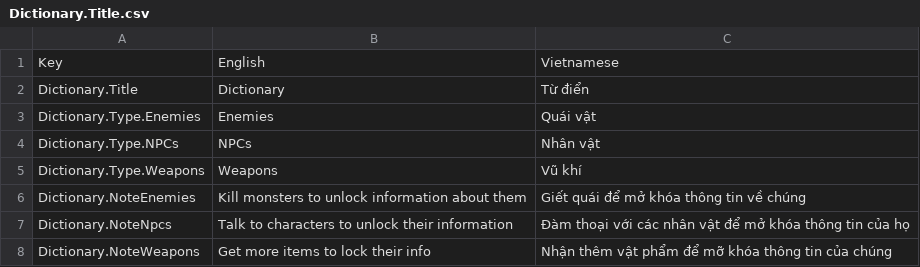
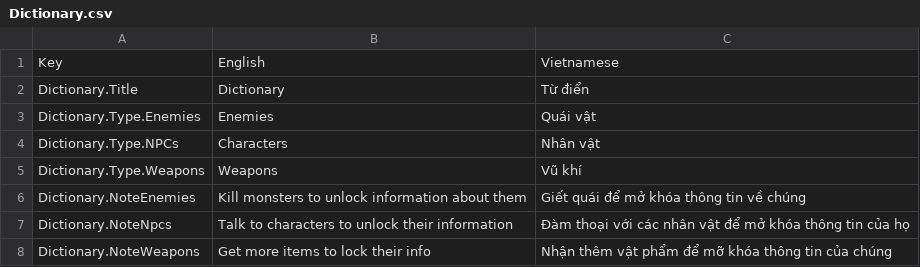
Before and after one commit to hnmluan/MJ, a CSV file: Assets/Packages/SimpleLocalization/Resources/Localization/Dictionary.csv (was Assets/Packages/SimpleLocalization/Resources/Localization/Dictionary.Title.csv), drawn as a sheet.

Commit message:
90% Dictionary

```diff
--- a/Assets/Packages/SimpleLocalization/Resources/Localization/Dictionary.Title.csv
+++ b/Assets/Packages/SimpleLocalization/Resources/Localization/Dictionary.csv
@@ -3,3 +3,3 @@ Dictionary.Title,Dictionary,Từ điển
 Dictionary.Type.Enemies,Enemies,Quái vật
-Dictionary.Type.NPCs,NPCs,Nhân vật
+Dictionary.Type.NPCs,Characters,Nhân vật
 Dictionary.Type.Weapons,Weapons,Vũ khí
```
Also changed, not shown: 27 other files.
